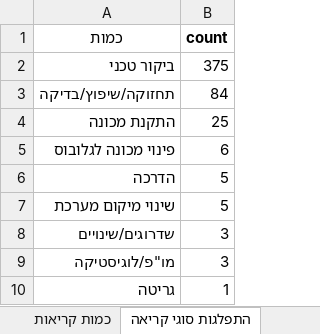
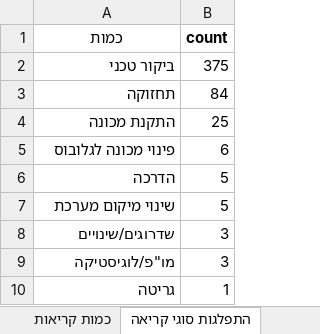
Before and after one commit to sergeyminchin/Polytex-Service-Tollkit, an Excel workbook: ניתוח קריאות 2024 Q1.xlsx, sheet התפלגות סוגי קריאה, drawn as a sheet; values as stored, in another font and other column widths than the file's, no borders; the diff names each change by its address in the sheet, - before the commit and + after, or states it on an @@ line.

```diff
--- a/ניתוח קריאות 2024 Q1.xlsx (sheet התפלגות סוגי קריאה)
+++ b/ניתוח קריאות 2024 Q1.xlsx (sheet התפלגות סוגי קריאה)
-A3 (כמות): תחזוקה/שיפוץ/בדיקה
+A3 (כמות): תחזוקה
```
Also changed, not shown: sheet תקלות לפי דגם, sheet ביקורים טכניים לפי דגם, other sheet tabs, Service Calls Q1_2025_final.xlsx.
